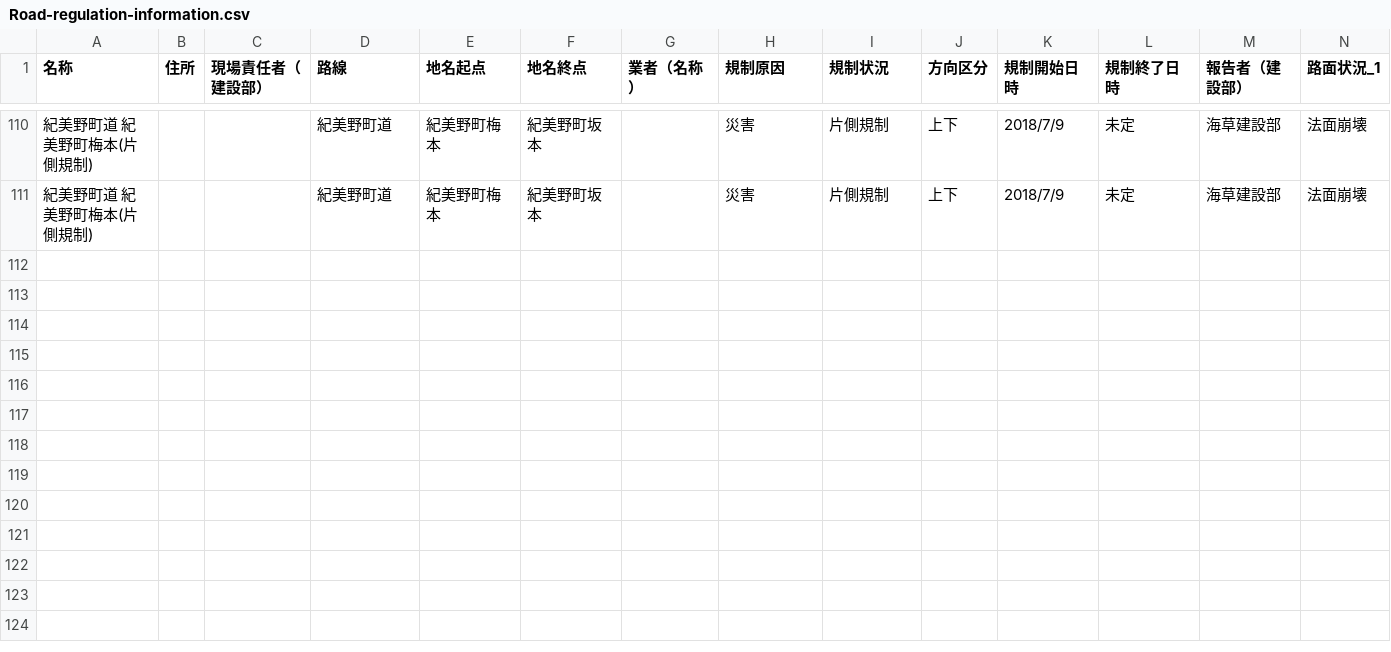
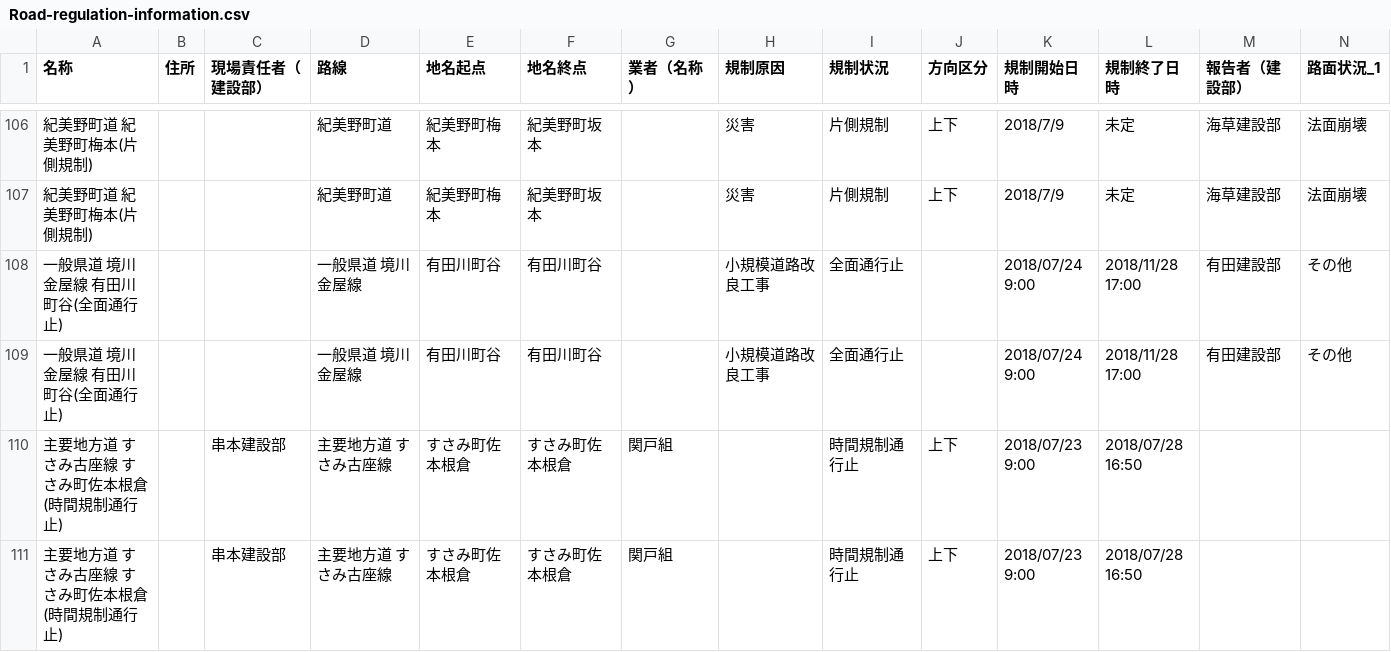
Before and after one commit to wakayama-pref-org/Road-regulation-information, a CSV file: CSV/Road-regulation-information.csv, drawn as a sheet; only a part is shown, gaps mark what is left out; rows hold the shown columns only; the diff covers the shown part only; the diff names each change by its address in the sheet, - before the commit and + after, or states it on an @@ line.

```diff
--- a/CSV/Road-regulation-information.csv
+++ b/CSV/Road-regulation-information.csv
+row 108: 一般県道 境川金屋線 有田川町谷(全面通行止) |  |  | 一般県道 境川金屋線 | 有田川町谷 | 有田川町谷 |  | 小規模道路改良工事 | 全面通行止 |  | 2018/07/24 9:00 | 2018/11/28 17:00 | 有田建設部 | その他
+row 109: 一般県道 境川金屋線 有田川町谷(全面通行止) |  |  | 一般県道 境川金屋線 | 有田川町谷 | 有田川町谷 |  | 小規模道路改良工事 | 全面通行止 |  | 2018/07/24 9:00 | 2018/11/28 17:00 | 有田建設部 | その他
+row 110: 主要地方道 すさみ古座線 すさみ町佐本根倉(時間規制通行止) |  | 串本建設部 | 主要地方道 すさみ古座線 | すさみ町佐本根倉 | すさみ町佐本根倉 | 関戸組 |  | 時間規制通行止 | 上下 | 2018/07/23 9:00 | 2018/07/28 16:50
+row 111: 主要地方道 すさみ古座線 すさみ町佐本根倉(時間規制通行止) |  | 串本建設部 | 主要地方道 すさみ古座線 | すさみ町佐本根倉 | すさみ町佐本根倉 | 関戸組 |  | 時間規制通行止 | 上下 | 2018/07/23 9:00 | 2018/07/28 16:50
```
Also changed, not shown: 4 added rows and 4 removed rows elsewhere in this file, 3 other files.
